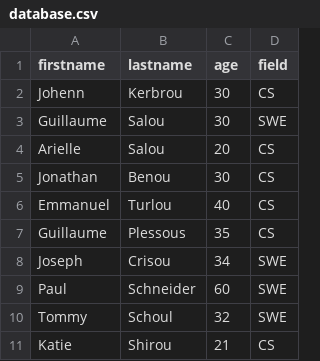
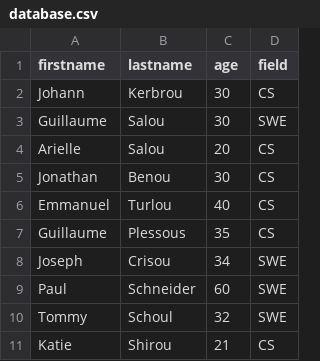
Before and after one commit to sara-dme/alx-backend-javascript, a CSV file: 0x05-Node_JS_basic/database.csv, drawn as a sheet.

```diff
--- a/0x05-Node_JS_basic/database.csv
+++ b/0x05-Node_JS_basic/database.csv
@@ -1,3 +1,3 @@
 firstname,lastname,age,field
-Johenn,Kerbrou,30,CS
+Johann,Kerbrou,30,CS
 Guillaume,Salou,30,SWE
```
Also changed, not shown: 5 other files.
